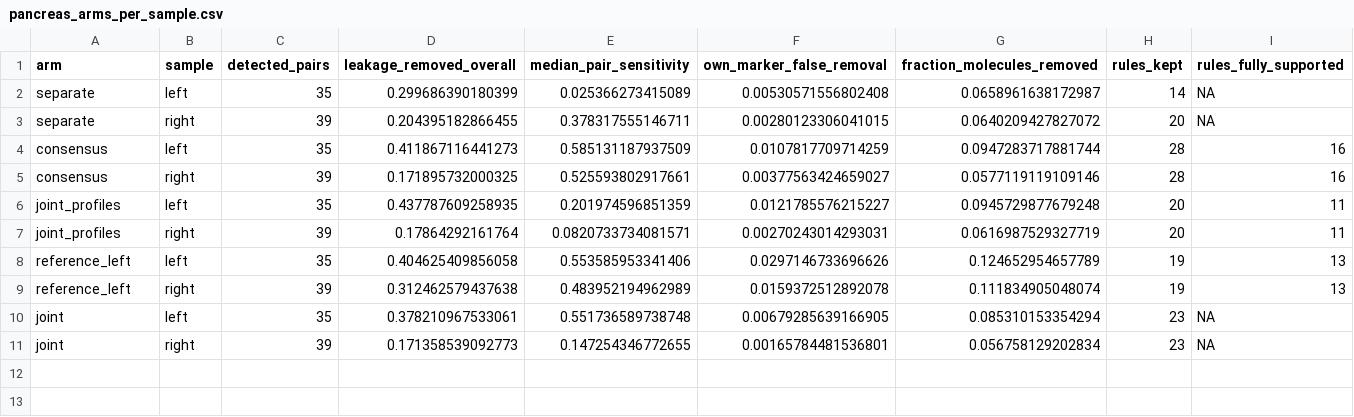
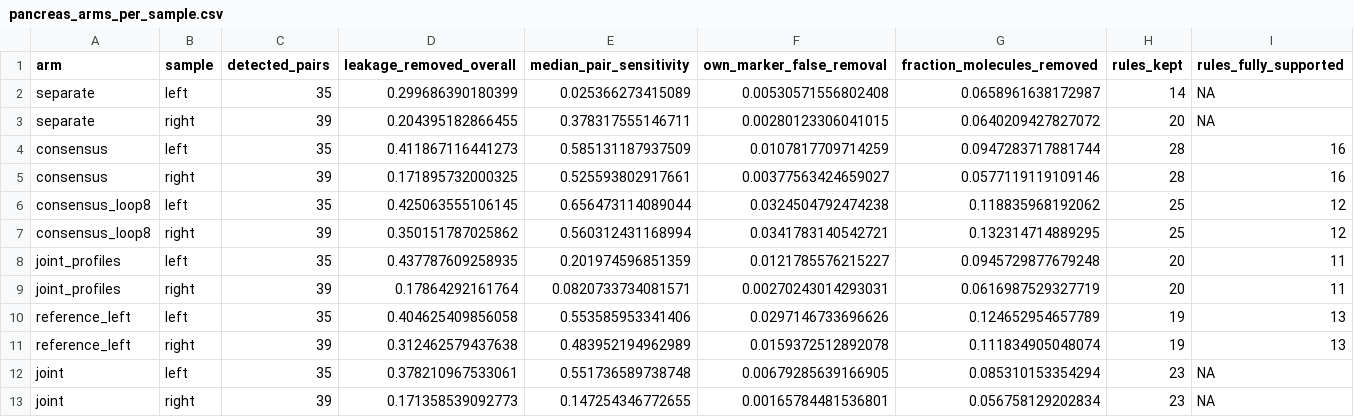
Before and after one commit to kharchenkolab/cellAdmix-core, a CSV file: analysis/multisample/results/pancreas_arms_per_sample.csv, drawn as a sheet.

```diff
--- a/analysis/multisample/results/pancreas_arms_per_sample.csv
+++ b/analysis/multisample/results/pancreas_arms_per_sample.csv
@@ -5,2 +5,4 @@
 "consensus","right",39,0.171895732000325,0.525593802917661,0.00377563424659027,0.0577119119109146,28,16
+"consensus_loop8","left",35,0.425063555106145,0.656473114089044,0.0324504792474238,0.118835968192062,25,12
+"consensus_loop8","right",39,0.350151787025862,0.560312431168994,0.0341783140542721,0.132314714889295,25,12
 "joint_profiles","left",35,0.437787609258935,0.201974596851359,0.0121785576215227,0.0945729877679248,20,11
```
Also changed, not shown: analysis/multisample/results/pancreas_divergence.csv, analysis/multisample/results/pancreas_divergence_summary.csv, 2 other files.
